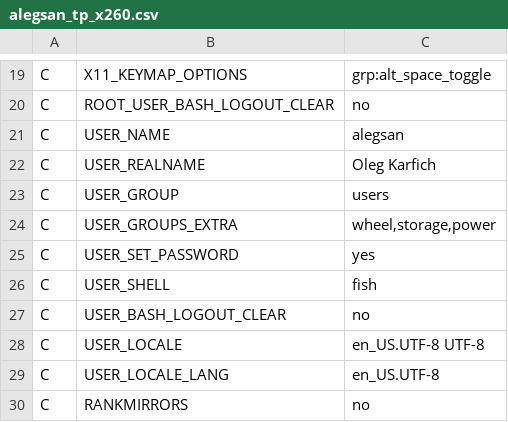
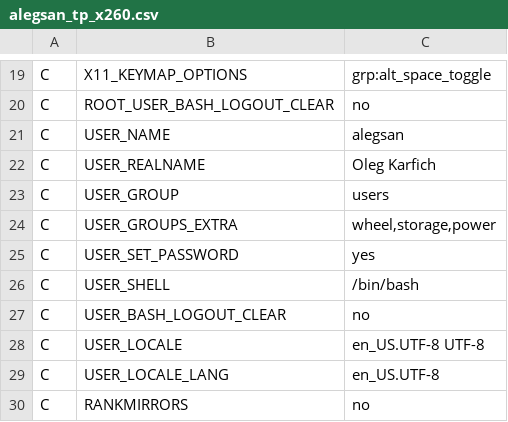
Before and after one commit to schmidtandreas/arch-install, a CSV file: configs/alegsan_tp_x260.csv, drawn as a sheet; only a part is shown, gaps mark what is left out.

```diff
--- a/configs/alegsan_tp_x260.csv
+++ b/configs/alegsan_tp_x260.csv
@@ -25,3 +25,3 @@ C,USER_GROUPS_EXTRA,"wheel,storage,power"
 C,USER_SET_PASSWORD,yes
-C,USER_SHELL,fish
+C,USER_SHELL,/bin/bash
 C,USER_BASH_LOGOUT_CLEAR,no
```
Also changed, not shown: configs/andreas_notebook.csv, 1 other file.
